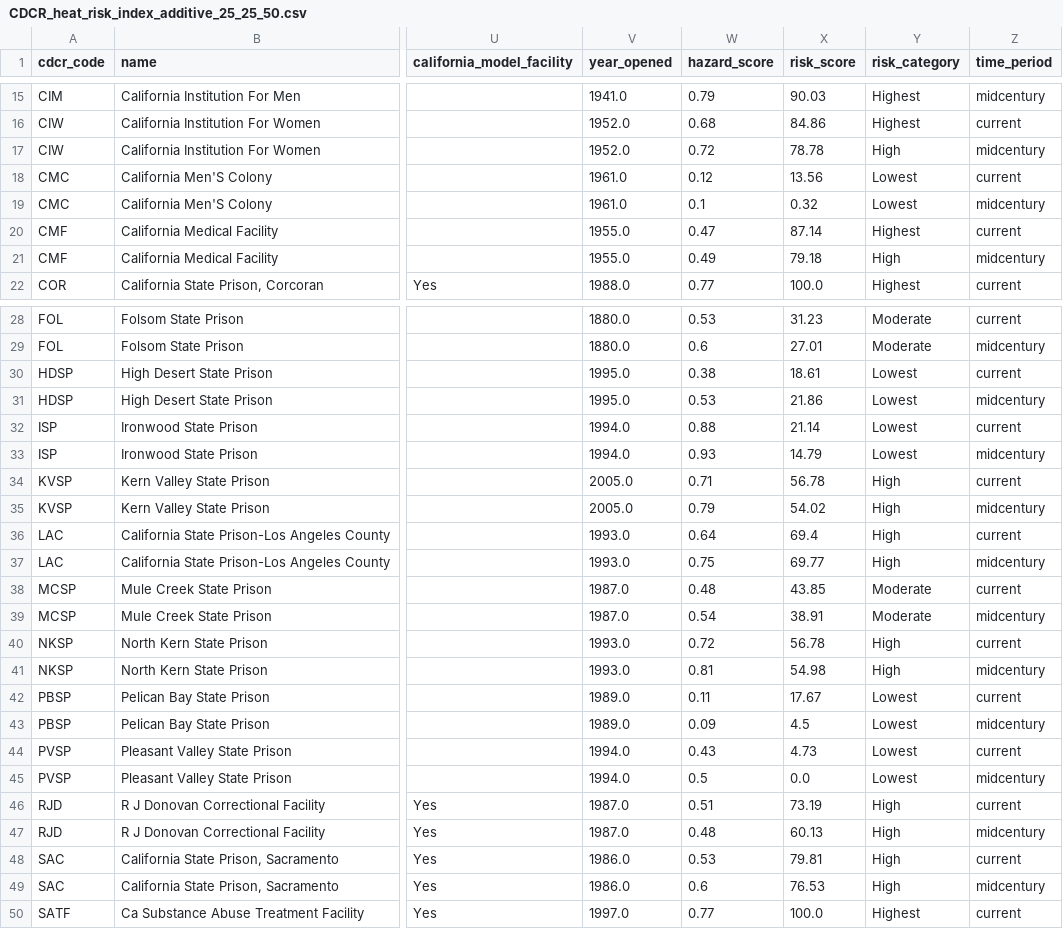
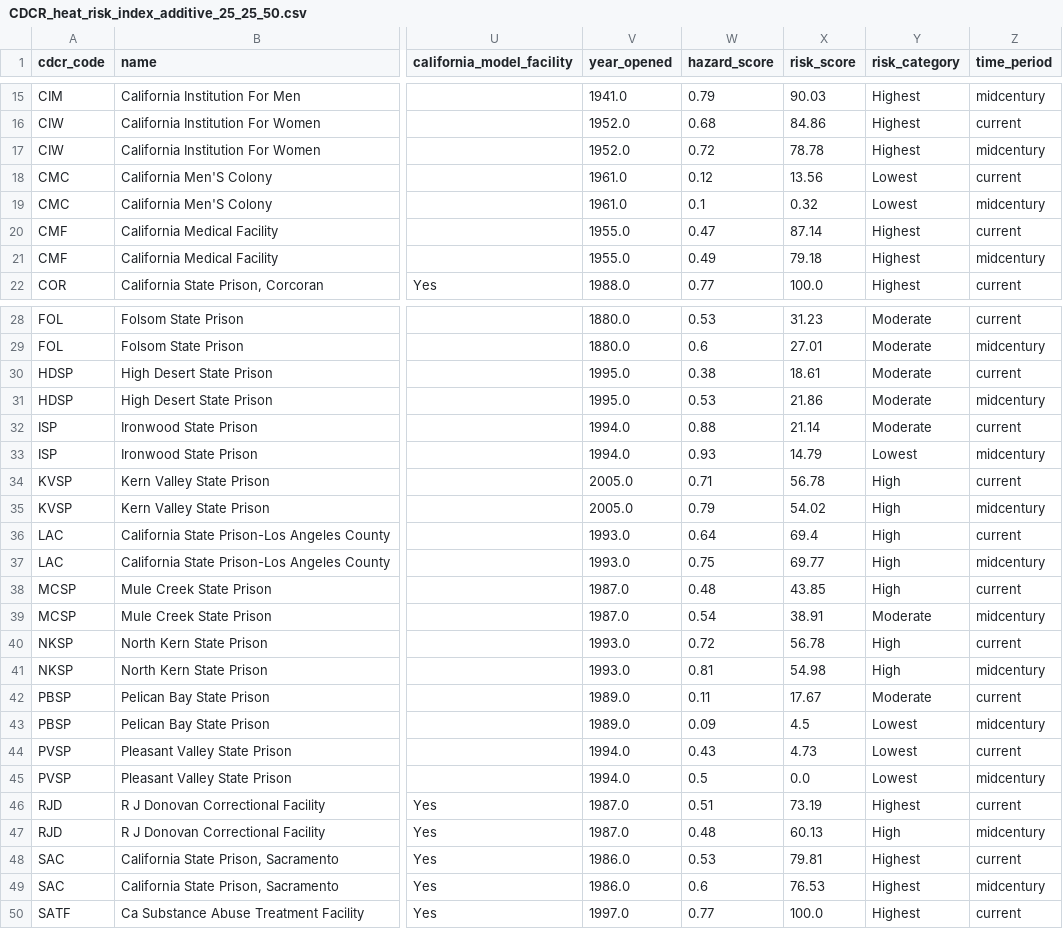
Before and after one commit to mbecica/ca_prison_climate_justice, a CSV file: data/cdcr/CDCR_heat_risk_index_additive_25_25_50.csv, drawn as a sheet; only a part is shown, gaps mark what is left out; the diff covers the shown part only; the diff names each change by its address in the sheet, - before the commit and + after, or states it on an @@ line.

Commit message:
fixing categories in risk csv, cleanup on maps

```diff
--- a/data/cdcr/CDCR_heat_risk_index_additive_25_25_50.csv
+++ b/data/cdcr/CDCR_heat_risk_index_additive_25_25_50.csv
-Y17 (risk_category): High
+Y17 (risk_category): Highest
-Y21 (risk_category): High
+Y21 (risk_category): Highest
-Y30:Y32 (risk_category): Lowest
+Y30:Y32 (risk_category): Moderate
-Y38 (risk_category): Moderate
+Y38 (risk_category): High
-Y42 (risk_category): Lowest
+Y42 (risk_category): Moderate
-Y46 (risk_category): High
+Y46 (risk_category): Highest
-Y48:Y49 (risk_category): High
+Y48:Y49 (risk_category): Highest
```
Also changed, not shown: 2 edited cells elsewhere in this file, 4 other files.
